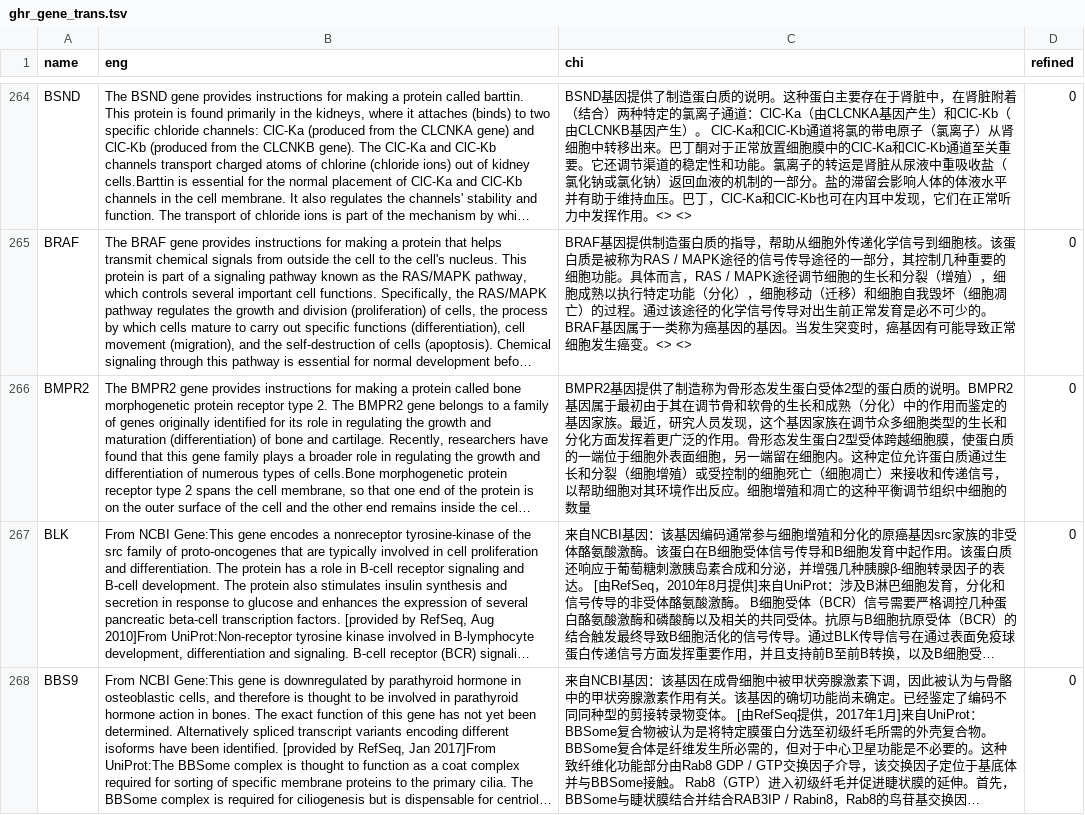
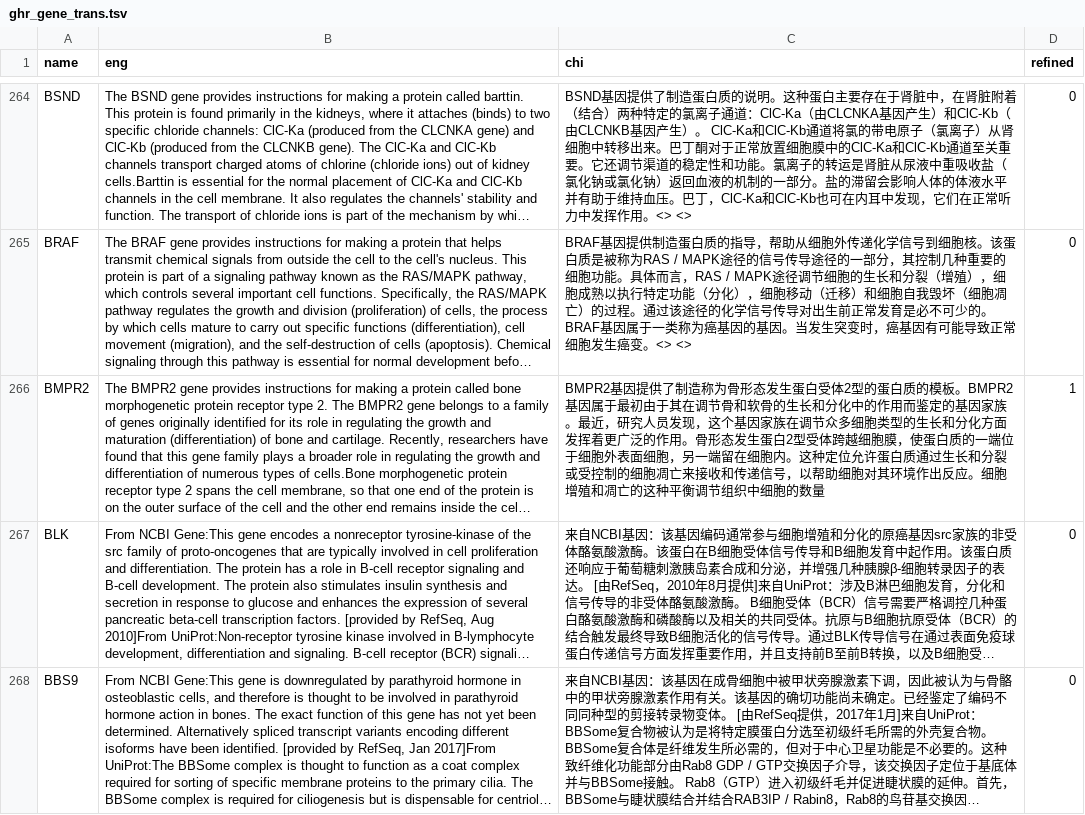
Before and after one commit to verygooder/gene_trans, a TSV file: ghr_gene_trans.tsv, drawn as a sheet; only a part is shown, gaps mark what is left out; long unchanged cells end in …; the diff names each change by its address in the sheet, - before the commit and + after, or states it on an @@ line.

Commit message:
refine BMPR2

```diff
--- a/ghr_gene_trans.tsv
+++ b/ghr_gene_trans.tsv
-C266 (chi): …蛋白质的说明。BMPR2基因属于最初由于其在调节骨和软骨的生长和成熟（分化）中的作用而鉴定的基因家族。最近，研究人员发现，这个基因家族在调节众多细胞类型的生长和分化方面发挥着更广泛的作用。骨形态发生蛋白2型受体跨越细胞膜，使蛋白质的一端位于细胞外表面细胞，另一端留在细胞内。这种定位允许蛋白质通过生长和分裂（细胞增殖）或受控制的细胞死亡（细胞凋亡）来接收和…
+C266 (chi): …蛋白质的模板。BMPR2基因属于最初由于其在调节骨和软骨的生长和分化中的作用而鉴定的基因家族。最近，研究人员发现，这个基因家族在调节众多细胞类型的生长和分化方面发挥着更广泛的作用。骨形态发生蛋白2型受体跨越细胞膜，使蛋白质的一端位于细胞外表面细胞，另一端留在细胞内。这种定位允许蛋白质通过生长和分裂或受控制的细胞凋亡来接收和…
-D266 (refined): 0
+D266 (refined): 1
```
